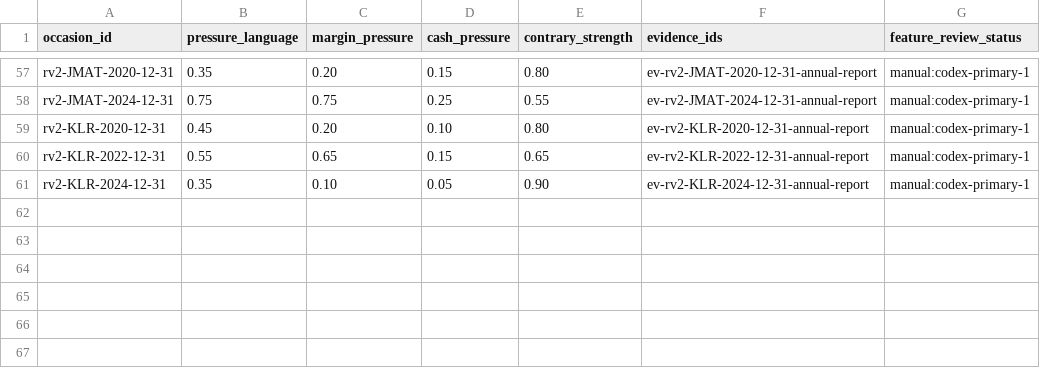
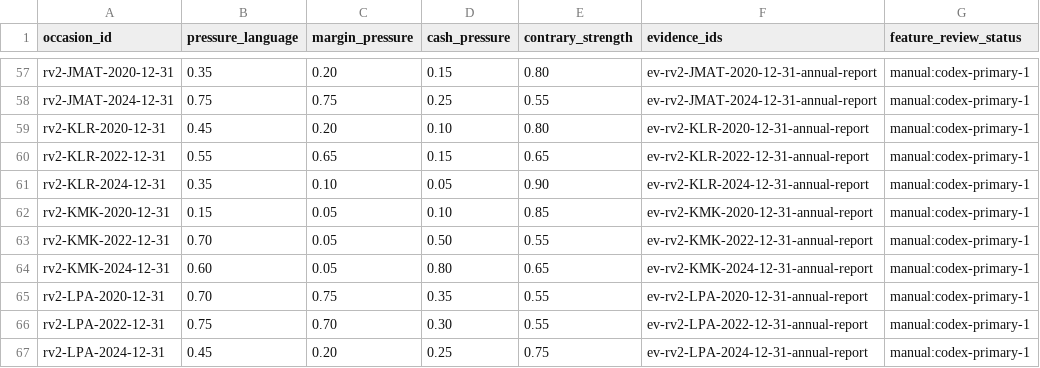
Before and after one commit to roseattridge-gif/piotw-intelligence, a CSV file: data/restructuring_v2/features.csv, drawn as a sheet; only a part is shown, gaps mark what is left out.

```diff
--- a/data/restructuring_v2/features.csv
+++ b/data/restructuring_v2/features.csv
@@ -61 +61,7 @@ rv2-KLR-2022-12-31,0.55,0.65,0.15,0.65,ev-rv2-KLR-2022-12-31-annual-report,manua
 rv2-KLR-2024-12-31,0.35,0.10,0.05,0.90,ev-rv2-KLR-2024-12-31-annual-report,manual:codex-primary-1
+rv2-KMK-2020-12-31,0.15,0.05,0.10,0.85,ev-rv2-KMK-2020-12-31-annual-report,manual:codex-primary-1
+rv2-KMK-2022-12-31,0.70,0.05,0.50,0.55,ev-rv2-KMK-2022-12-31-annual-report,manual:codex-primary-1
+rv2-KMK-2024-12-31,0.60,0.05,0.80,0.65,ev-rv2-KMK-2024-12-31-annual-report,manual:codex-primary-1
+rv2-LPA-2020-12-31,0.70,0.75,0.35,0.55,ev-rv2-LPA-2020-12-31-annual-report,manual:codex-primary-1
+rv2-LPA-2022-12-31,0.75,0.70,0.30,0.55,ev-rv2-LPA-2022-12-31-annual-report,manual:codex-primary-1
+rv2-LPA-2024-12-31,0.45,0.20,0.25,0.75,ev-rv2-LPA-2024-12-31-annual-report,manual:codex-primary-1
```
Also changed, not shown: data/restructuring_v2/source_availability_overrides.csv, 6 other files.
